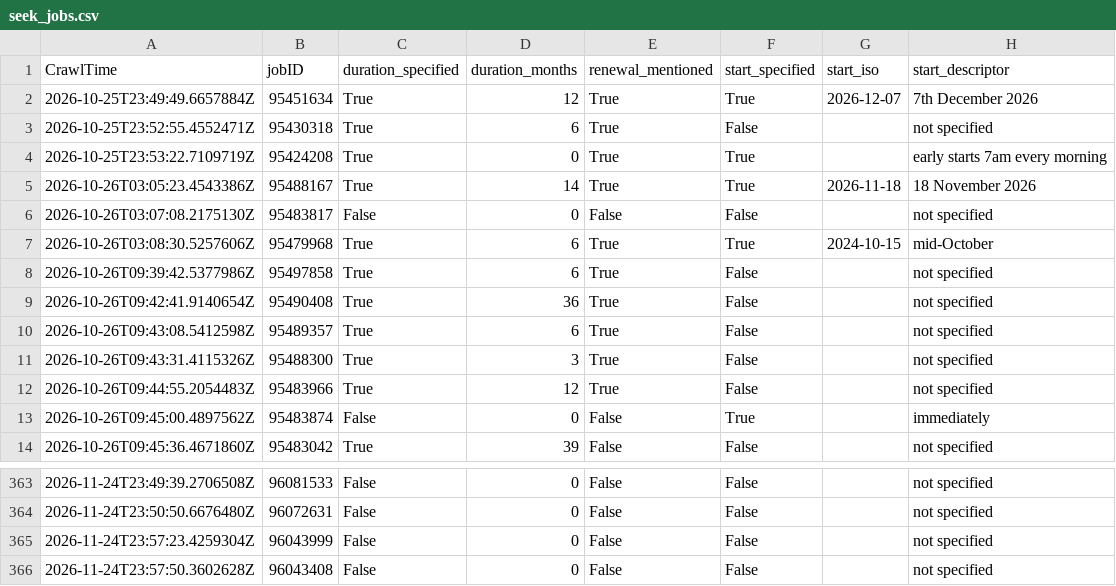
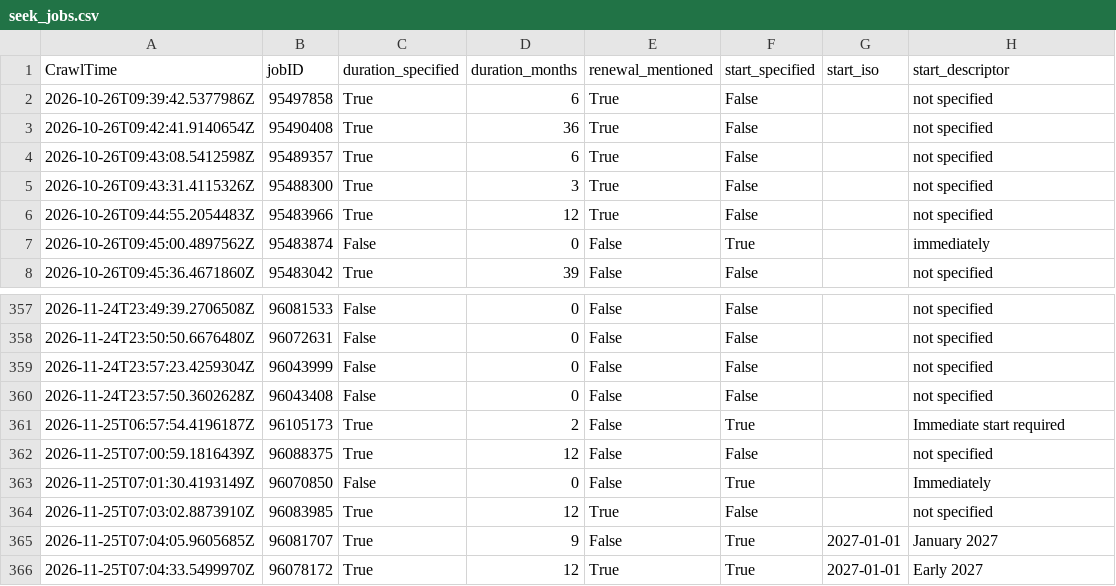
Before and after one commit to adverbdizzy7d/Seek-Jobs, a CSV file: data/seek_jobs.csv, drawn as a sheet; only a part is shown, gaps mark what is left out.

```diff
--- a/data/seek_jobs.csv
+++ b/data/seek_jobs.csv
@@ -1,8 +1,2 @@
 CrawlTime,jobID,duration_specified,duration_months,renewal_mentioned,start_specified,start_iso,start_descriptor
-"2026-10-25T23:49:49.6657884Z","95451634","True","12","True","True","2026-12-07","7th December 2026"
-"2026-10-25T23:52:55.4552471Z","95430318","True","6","True","False","","not specified"
-"2026-10-25T23:53:22.7109719Z","95424208","True","0","True","True","","early starts 7am every morning"
-"2026-10-26T03:05:23.4543386Z","95488167","True","14","True","True","2026-11-18","18 November 2026"
-"2026-10-26T03:07:08.2175130Z","95483817","False","0","False","False","","not specified"
-"2026-10-26T03:08:30.5257606Z","95479968","True","6","True","True","2024-10-15","mid-October"
 "2026-10-26T09:39:42.5377986Z","95497858","True","6","True","False","","not specified"
@@ -366 +360,7 @@ CrawlTime,jobID,duration_specified,duration_months,renewal_mentioned,start_speci
 "2026-11-24T23:57:50.3602628Z","96043408","False","0","False","False","","not specified"
+"2026-11-25T06:57:54.4196187Z","96105173","True","2","False","True","","Immediate start required"
+"2026-11-25T07:00:59.1816439Z","96088375","True","12","False","False","","not specified"
+"2026-11-25T07:01:30.4193149Z","96070850","False","0","False","True","","Immediately"
+"2026-11-25T07:03:02.8873910Z","96083985","True","12","True","False","","not specified"
+"2026-11-25T07:04:05.9605685Z","96081707","True","9","False","True","2027-01-01","January 2027"
+"2026-11-25T07:04:33.5499970Z","96078172","True","12","True","True","2027-01-01","Early 2027"
```
